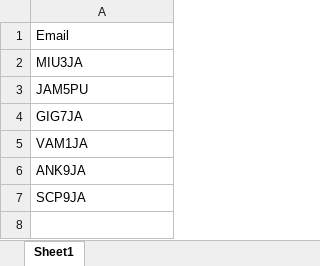
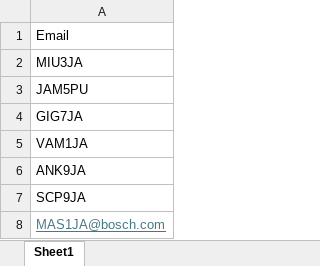
Before and after one commit to abhishek8503954159/OT-Monitoring-Tool, an Excel workbook: Users_List.xlsx, sheet Sheet1, drawn as a sheet; values as stored, in another font and other column widths than the file's, no borders; the diff names each change by its address in the sheet, - before the commit and + after, or states it on an @@ line.

Commit message:
New user added

```diff
--- a/Users_List.xlsx (sheet Sheet1)
+++ b/Users_List.xlsx (sheet Sheet1)
+row 8: MAS1JA@bosch.com
```
Also changed, not shown: 1 other file.
